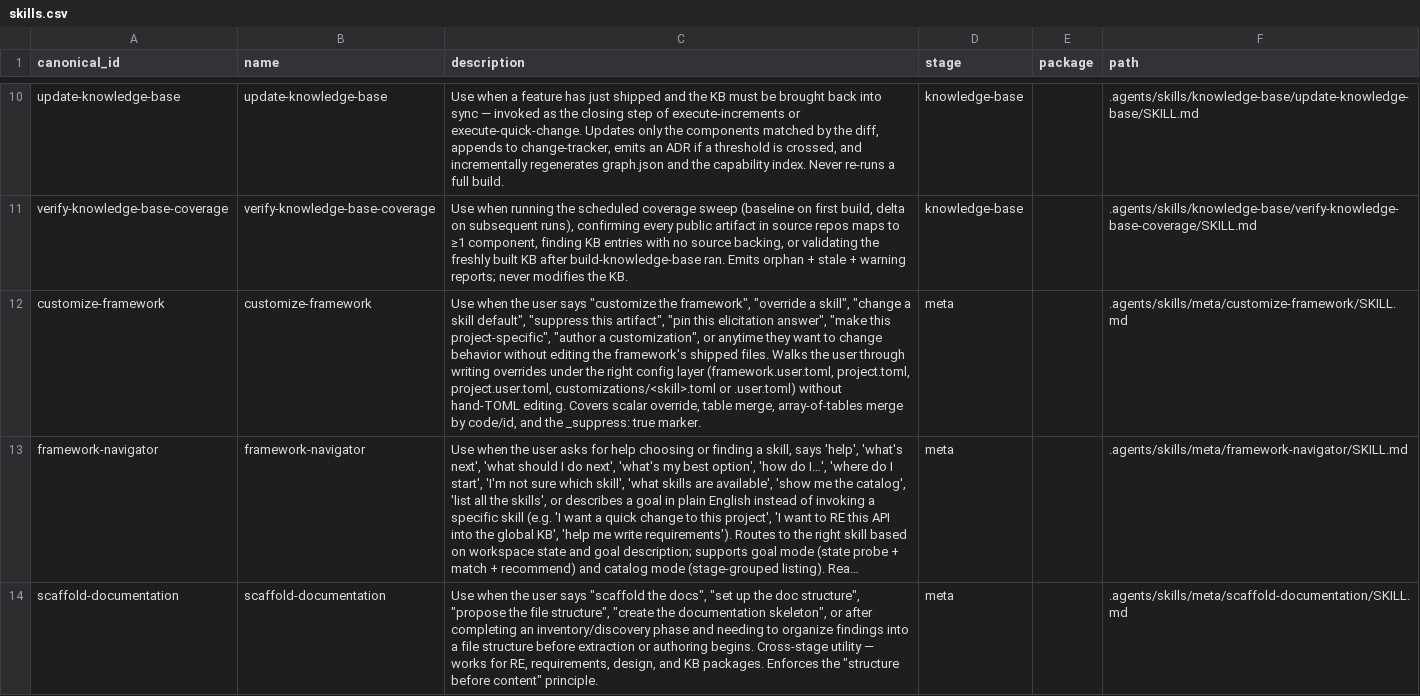
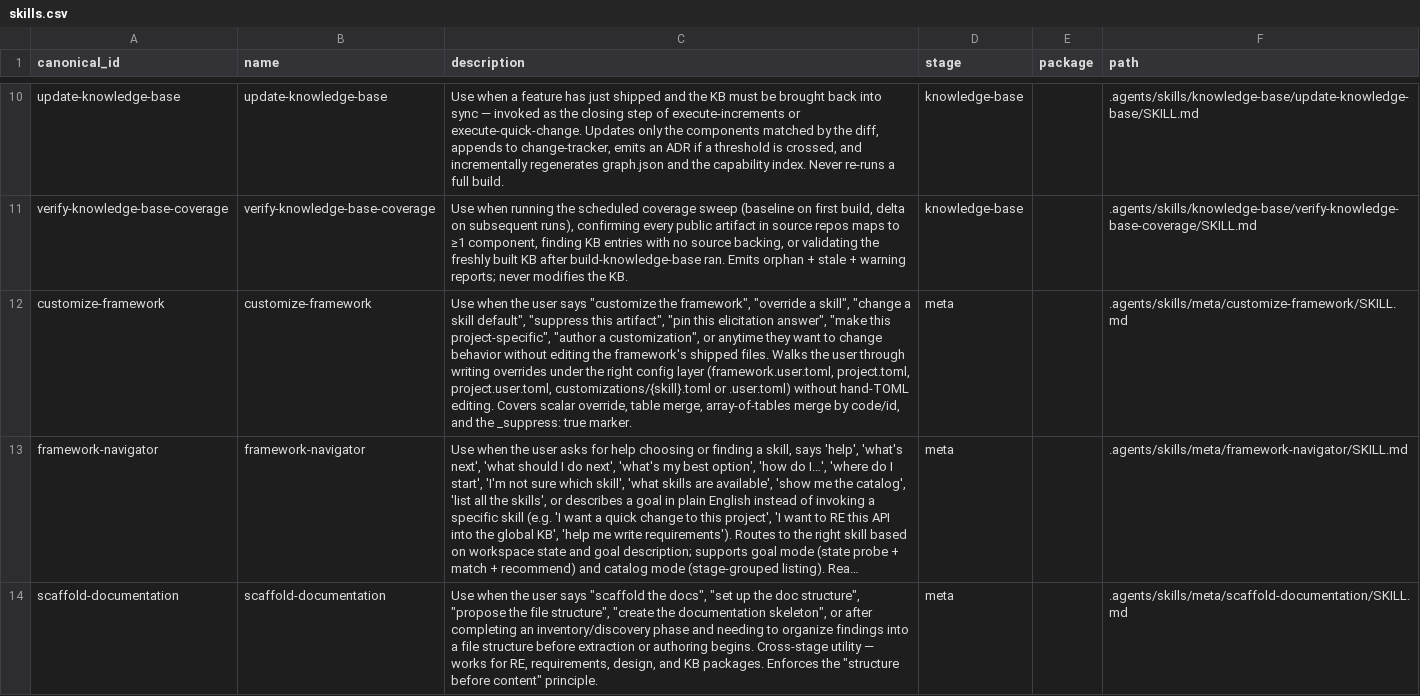
Before and after one commit to Intelliware/aide, a CSV file: .agents/skills/_registry/skills.csv, drawn as a sheet; only a part is shown, gaps mark what is left out; long unchanged cells end in …; the diff names each change by its address in the sheet, - before the commit and + after, or states it on an @@ line.

```diff
--- a/.agents/skills/_registry/skills.csv
+++ b/.agents/skills/_registry/skills.csv
-C12 (description): …project.toml, project.user.toml, customizations/<skill>.toml or .user.toml)…
+C12 (description): …project.toml, project.user.toml, customizations/{skill}.toml or .user.toml)…
```
Also changed, not shown: 1 other file.
